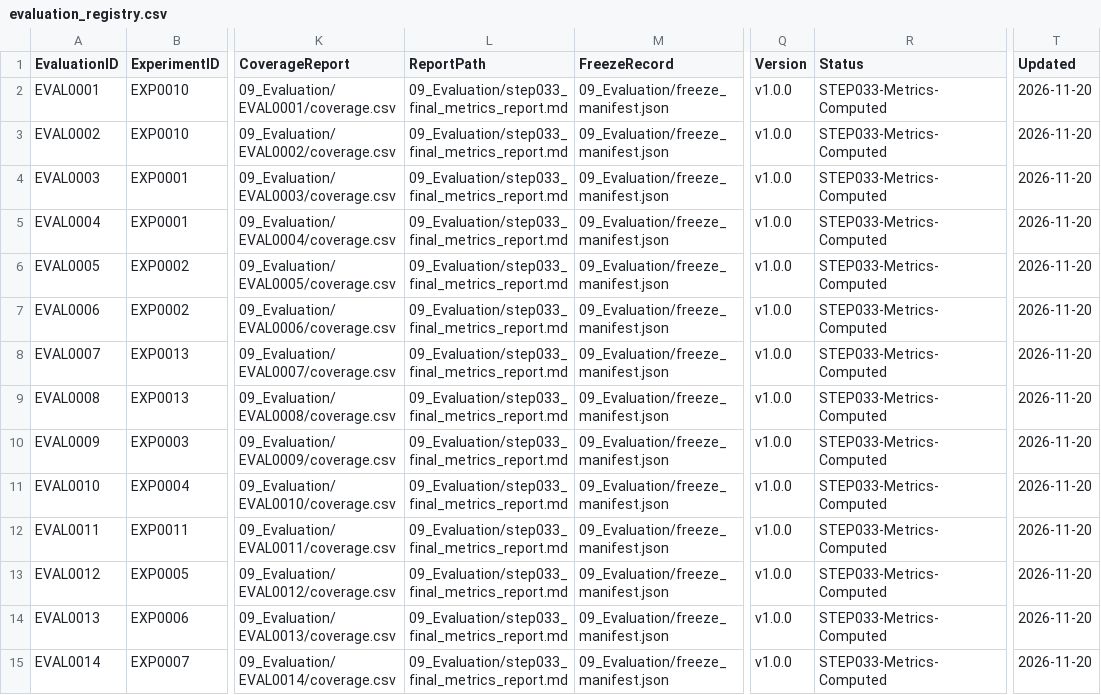
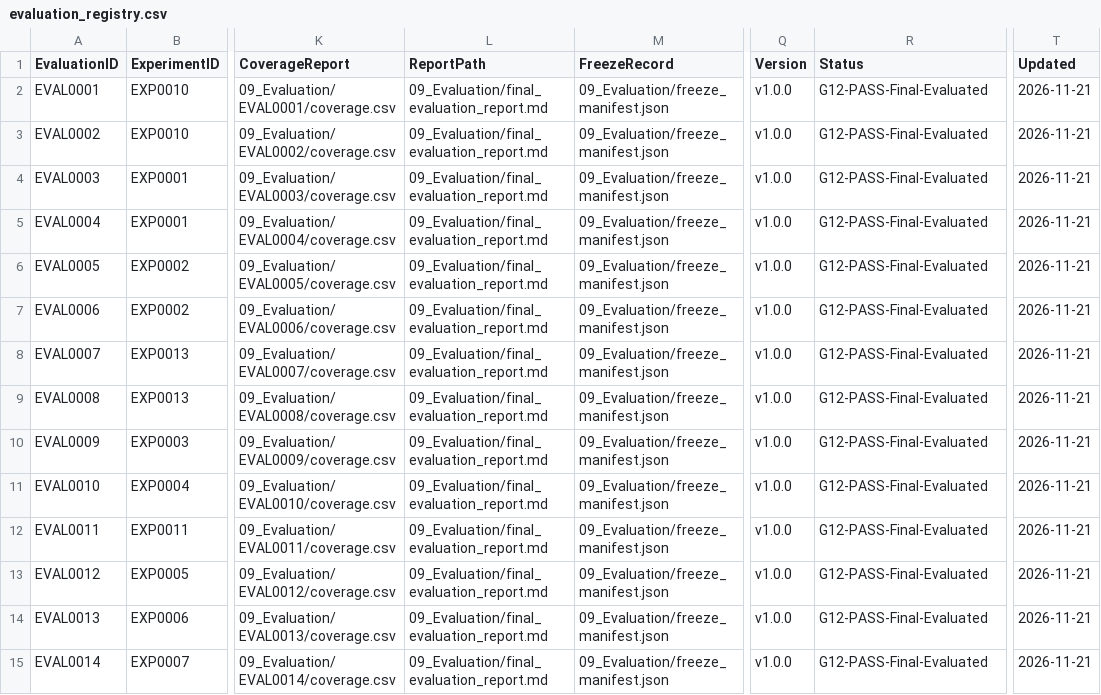
Before and after one commit to akhtaruzzamananik/Thesis-for-Defense, a CSV file: 09_Evaluation/evaluation_registry.csv, drawn as a sheet; only a part is shown, gaps mark what is left out; the diff names each change by its address in the sheet, - before the commit and + after, or states it on an @@ line.

```diff
--- a/09_Evaluation/evaluation_registry.csv
+++ b/09_Evaluation/evaluation_registry.csv
-L2:L15 (ReportPath): 09_Evaluation/step033_final_metrics_report.md
+L2:L15 (ReportPath): 09_Evaluation/final_evaluation_report.md
-R2:R15 (Status): STEP033-Metrics-Computed
+R2:R15 (Status): G12-PASS-Final-Evaluated
-T2:T15 (Updated): 2026-11-20
+T2:T15 (Updated): 2026-11-21
```
Also changed, not shown: 01_Project_Management/gates.csv, 6 other files.
